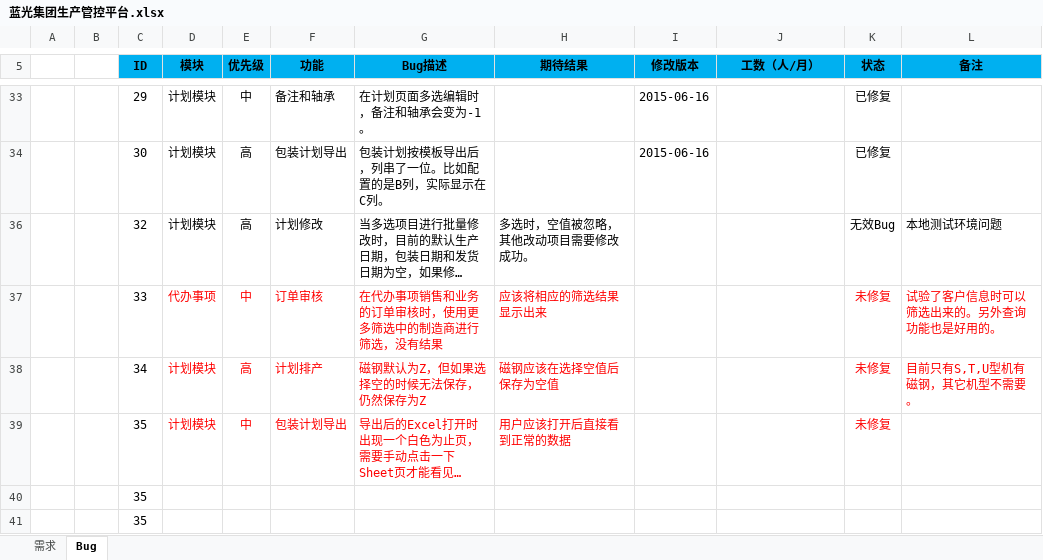
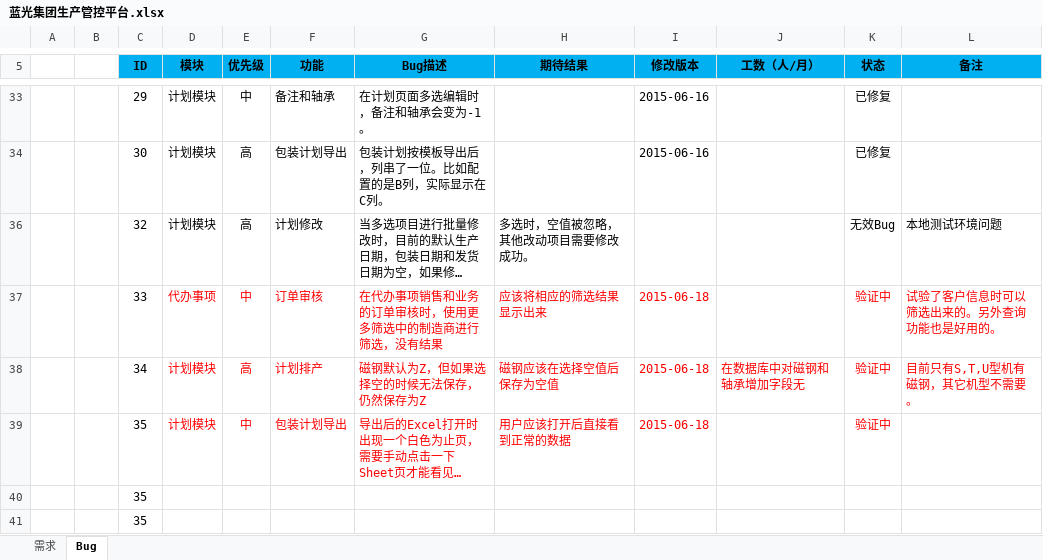
Before and after one commit to Patrick-Wang/BlueRay, an Excel workbook: Documentation/蓝光集团生产管控平台.xlsx, sheet Bug, drawn as a sheet; only a part is shown, gaps mark what is left out; long unchanged cells end in …; values as stored, in another font and other column widths than the file's, no borders; the diff names each change by its address in the sheet, - before the commit and + after, or states it on an @@ line.

```diff
--- a/Documentation/蓝光集团生产管控平台.xlsx (sheet Bug)
+++ b/Documentation/蓝光集团生产管控平台.xlsx (sheet Bug)
-I37:I39 (修改版本): (empty)
+I37:I39 (修改版本): 2015-06-18
-K37:K39 (状态): 未修复
+K37:K39 (状态): 验证中
-J38 (工数（人/月）): (empty)
+J38 (工数（人/月）): 在数据库中对磁钢和轴承增加字段无
```
Also changed, not shown: sheet 需求.
